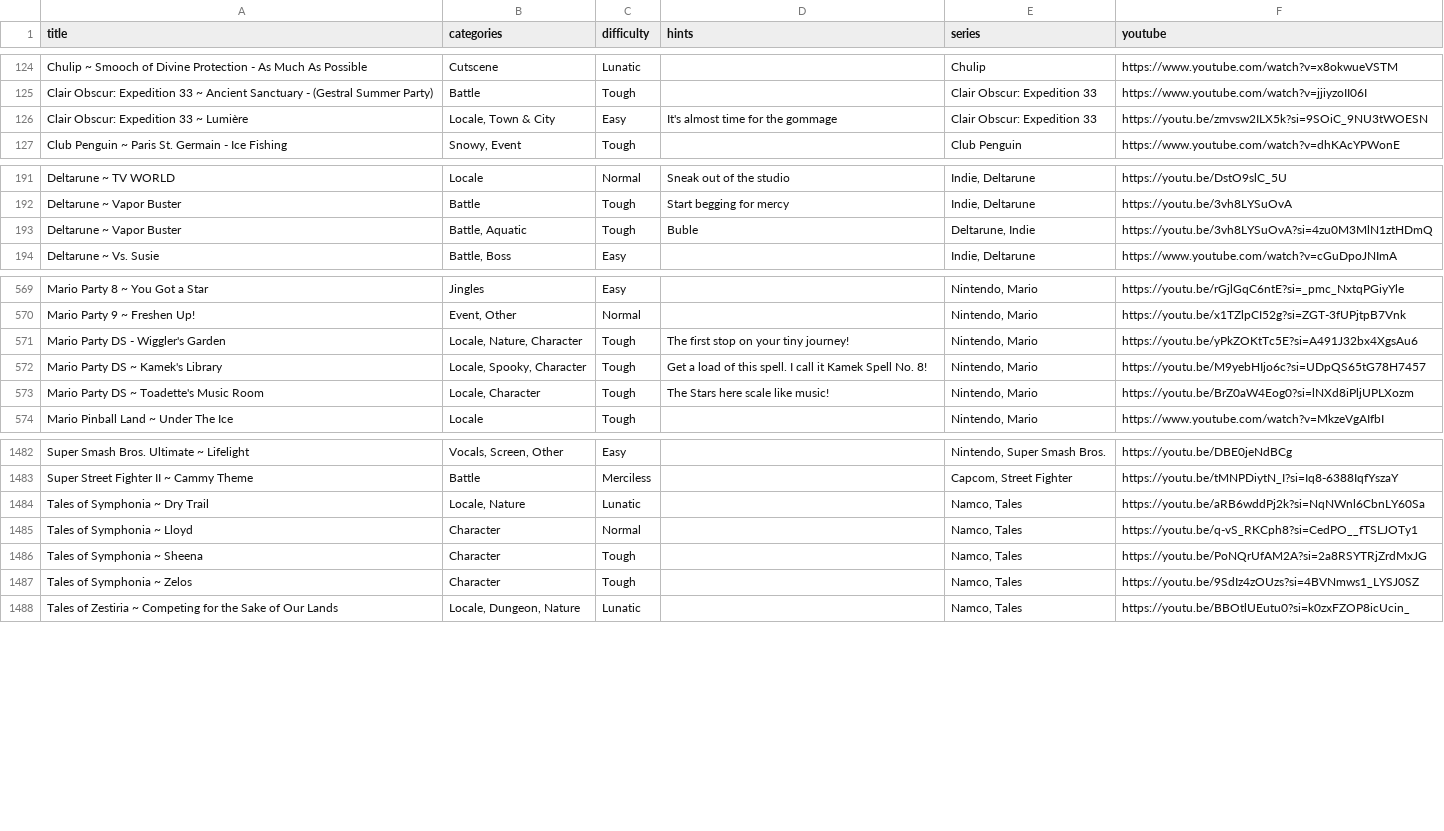
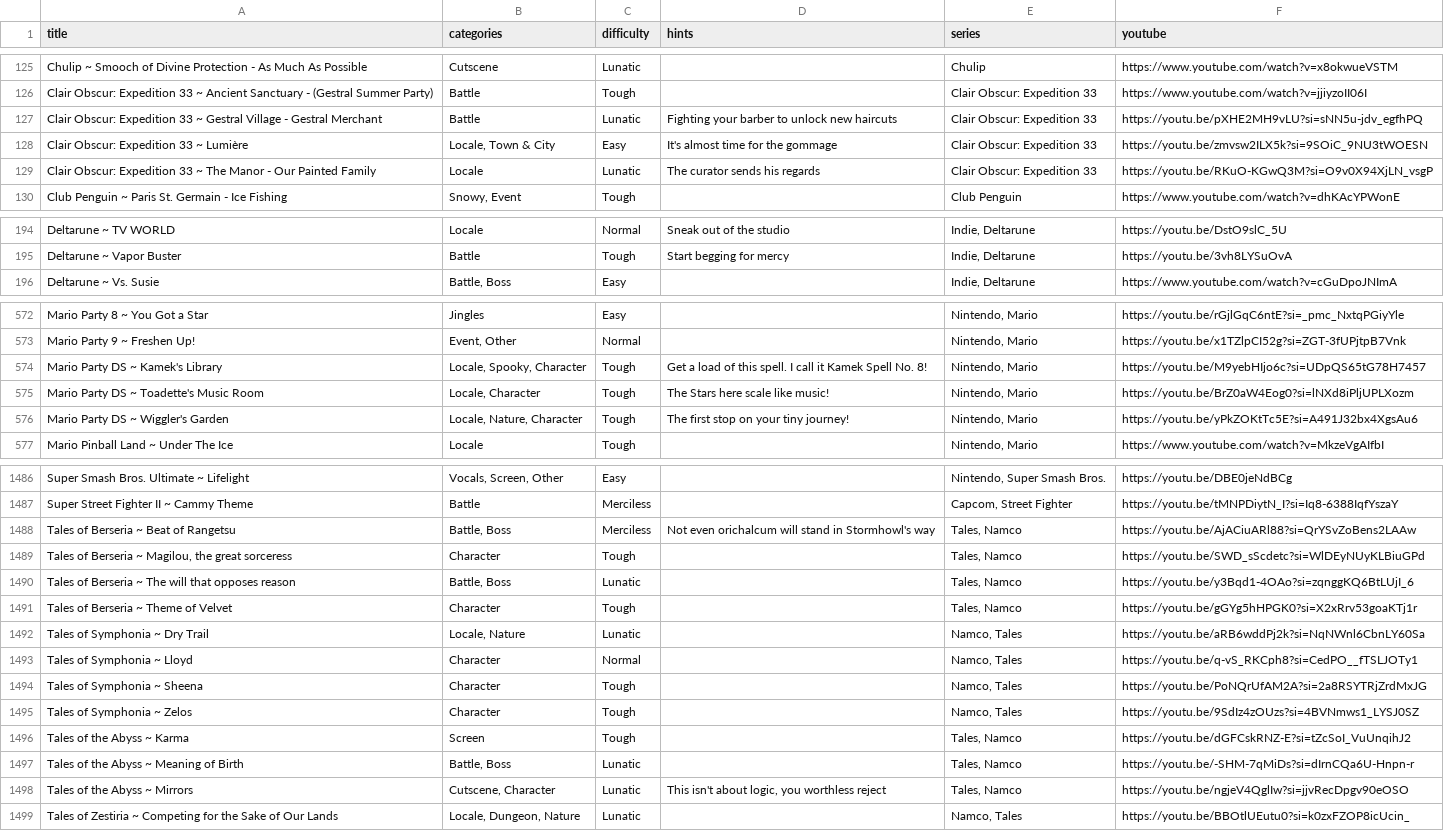
Before and after one commit to brandonrse/secret-tunes, a CSV file: Songs Spreadsheet - Songs.csv, drawn as a sheet; only a part is shown, gaps mark what is left out; the diff covers the shown part only.

```diff
--- a/Songs Spreadsheet - Songs.csv
+++ b/Songs Spreadsheet - Songs.csv
@@ -125,3 +126,5 @@ Chulip ~ Smooch of Divine Protection - As Much As Possible,Cutscene,Lunatic,,Chu
 Clair Obscur: Expedition 33 ~ Ancient Sanctuary -  (Gestral Summer Party),Battle,Tough,,Clair Obscur: Expedition 33,https://www.youtube.com/watch?v=jjiyzoII06I
+Clair Obscur: Expedition 33 ~ Gestral Village - Gestral Merchant,Battle,Lunatic,Fighting your barber to unlock new haircuts,Clair Obscur: Expedition 33,https://youtu.be/pXHE2MH9vLU?si=sNN5u-jdv_egfhPQ
 Clair Obscur: Expedition 33 ~ Lumière,"Locale, Town & City",Easy,It's almost time for the gommage,Clair Obscur: Expedition 33,https://youtu.be/zmvsw2ILX5k?si=9SOiC_9NU3tWOESN
+Clair Obscur: Expedition 33 ~ The Manor - Our Painted Family,Locale,Lunatic,The curator sends his regards,Clair Obscur: Expedition 33,https://youtu.be/RKuO-KGwQ3M?si=O9v0X94XjLN_vsgP
 Club Penguin ~ Paris St. Germain - Ice Fishing,"Snowy, Event",Tough,,Club Penguin,https://www.youtube.com/watch?v=dhKAcYPWonE
@@ -192,3 +195,2 @@ Deltarune ~ TV WORLD,Locale,Normal,Sneak out of the studio,"Indie, Deltarune",ht
 Deltarune ~ Vapor Buster,Battle,Tough,Start begging for mercy,"Indie, Deltarune",https://youtu.be/3vh8LYSuOvA
-Deltarune ~ Vapor Buster,"Battle, Aquatic",Tough,Buble,"Deltarune, Indie",https://youtu.be/3vh8LYSuOvA?si=4zu0M3MlN1ztHDmQ
 Deltarune ~ Vs. Susie,"Battle, Boss",Easy,,"Indie, Deltarune",https://www.youtube.com/watch?v=cGuDpoJNImA
@@ -570,5 +573,5 @@ Mario Party 8 ~ You Got a Star,Jingles,Easy,,"Nintendo, Mario",https://youtu.be/
 Mario Party 9 ~ Freshen Up!,"Event, Other",Normal,,"Nintendo, Mario",https://youtu.be/x1TZlpCI52g?si=ZGT-3fUPjtpB7Vnk
-Mario Party DS - Wiggler's Garden,"Locale, Nature, Character",Tough,The first stop on your tiny journey!,"Nintendo, Mario",https://youtu.be/yPkZOKtTc5E?si=A491J32bx4XgsAu6
 Mario Party DS ~ Kamek's Library,"Locale, Spooky, Character",Tough,Get a load of this spell. I call it Kamek Spell No. 8!,"Nintendo, Mario",https://youtu.be/M9yebHIjo6c?si=UDpQS65tG78H7457
 Mario Party DS ~ Toadette's Music Room,"Locale, Character",Tough,The Stars here scale like music!,"Nintendo, Mario",https://youtu.be/BrZ0aW4Eog0?si=lNXd8iPljUPLXozm
+Mario Party DS ~ Wiggler's Garden,"Locale, Nature, Character",Tough,The first stop on your tiny journey!,"Nintendo, Mario",https://youtu.be/yPkZOKtTc5E?si=A491J32bx4XgsAu6
 Mario Pinball Land ~ Under The Ice,Locale,Tough,,"Nintendo, Mario",https://www.youtube.com/watch?v=MkzeVgAIfbI
@@ -1483,2 +1487,6 @@ Super Smash Bros. Ultimate ~ Lifelight,"Vocals, Screen, Other",Easy,,"Nintendo,
 Super Street Fighter II ~ Cammy Theme,Battle,Merciless,,"Capcom, Street Fighter",https://youtu.be/tMNPDiytN_I?si=Iq8-6388IqfYszaY
+Tales of Berseria ~ Beat of Rangetsu,"Battle, Boss",Merciless,Not even orichalcum will stand in Stormhowl's way,"Tales, Namco",https://youtu.be/AjACiuARl88?si=QrYSvZoBens2LAAw
+"Tales of Berseria ~ Magilou, the great sorceress",Character,Tough,,"Tales, Namco",https://youtu.be/SWD_sScdetc?si=WlDEyNUyKLBiuGPd
+Tales of Berseria ~ The will that opposes reason,"Battle, Boss",Lunatic,,"Tales, Namco",https://youtu.be/y3Bqd1-4OAo?si=zqnggKQ6BtLUjI_6
+Tales of Berseria ~ Theme of Velvet,Character,Tough,,"Tales, Namco",https://youtu.be/gGYg5hHPGK0?si=X2xRrv53goaKTj1r
 Tales of Symphonia ~ Dry Trail,"Locale, Nature",Lunatic,,"Namco, Tales",https://youtu.be/aRB6wddPj2k?si=NqNWnl6CbnLY60Sa
@@ -1487,2 +1495,5 @@ Tales of Symphonia ~ Sheena,Character,Tough,,"Namco, Tales",https://youtu.be/PoN
 Tales of Symphonia ~ Zelos,Character,Tough,,"Namco, Tales",https://youtu.be/9SdIz4zOUzs?si=4BVNmws1_LYSJ0SZ
+Tales of the Abyss ~ Karma,Screen,Tough,,"Tales, Namco",https://youtu.be/dGFCskRNZ-E?si=tZcSoI_VuUnqihJ2
+Tales of the Abyss ~ Meaning of Birth,"Battle, Boss",Lunatic,,"Tales, Namco",https://youtu.be/-SHM-7qMiDs?si=dIrnCQa6U-Hnpn-r
+Tales of the Abyss ~ Mirrors,"Cutscene, Character",Lunatic,"This isn't about logic, you worthless reject","Tales, Namco",https://youtu.be/ngjeV4QglIw?si=jjvRecDpgv90eOSO
 Tales of Zestiria ~ Competing for the Sake of Our Lands,"Locale, Dungeon, Nature",Lunatic,,"Namco, Tales",https://youtu.be/BBOtlUEutu0?si=k0zxFZOP8icUcin_
```
Also changed, not shown: 5 added rows, 1 removed row and 2 edited cells elsewhere in this file.
